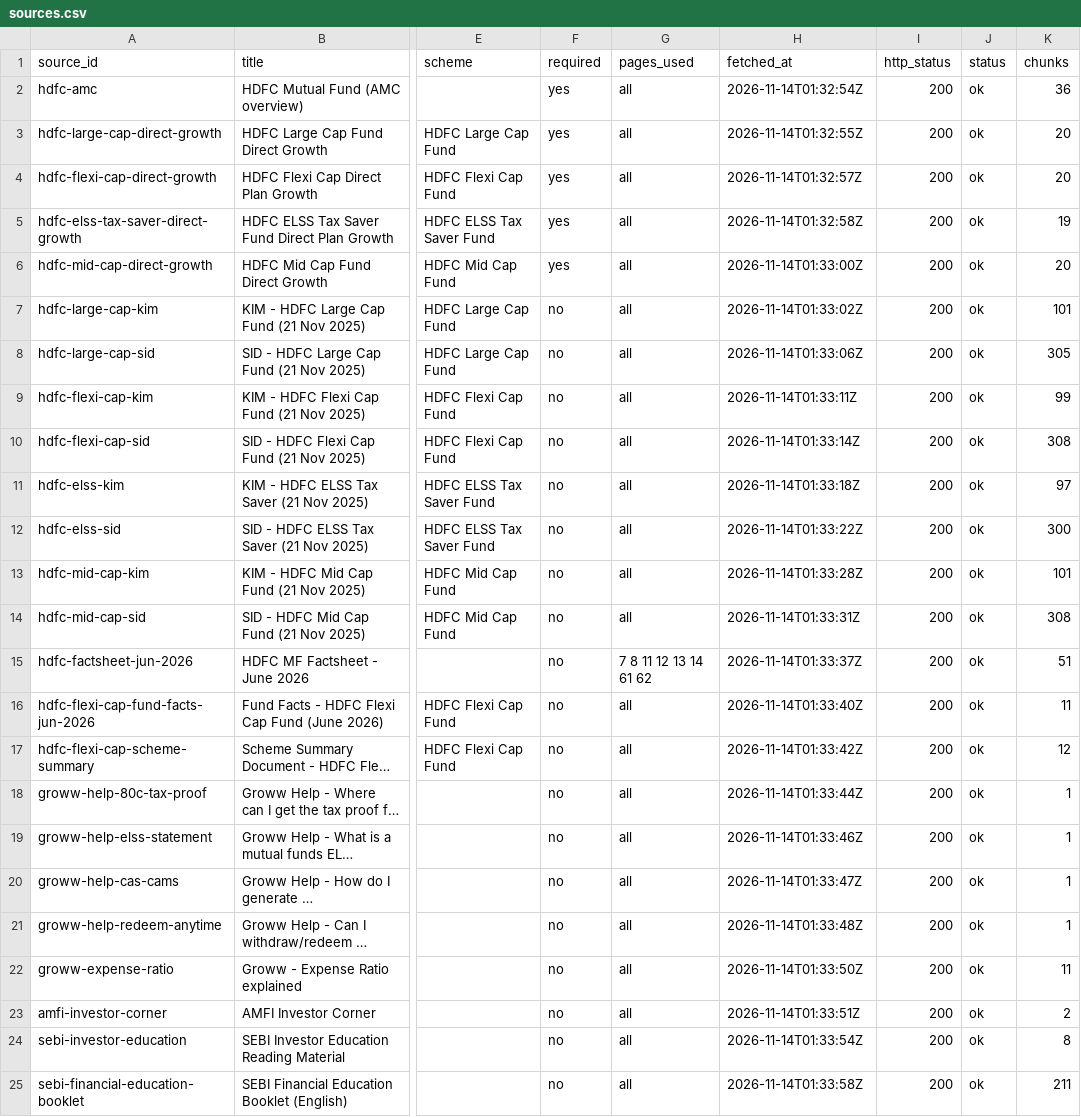
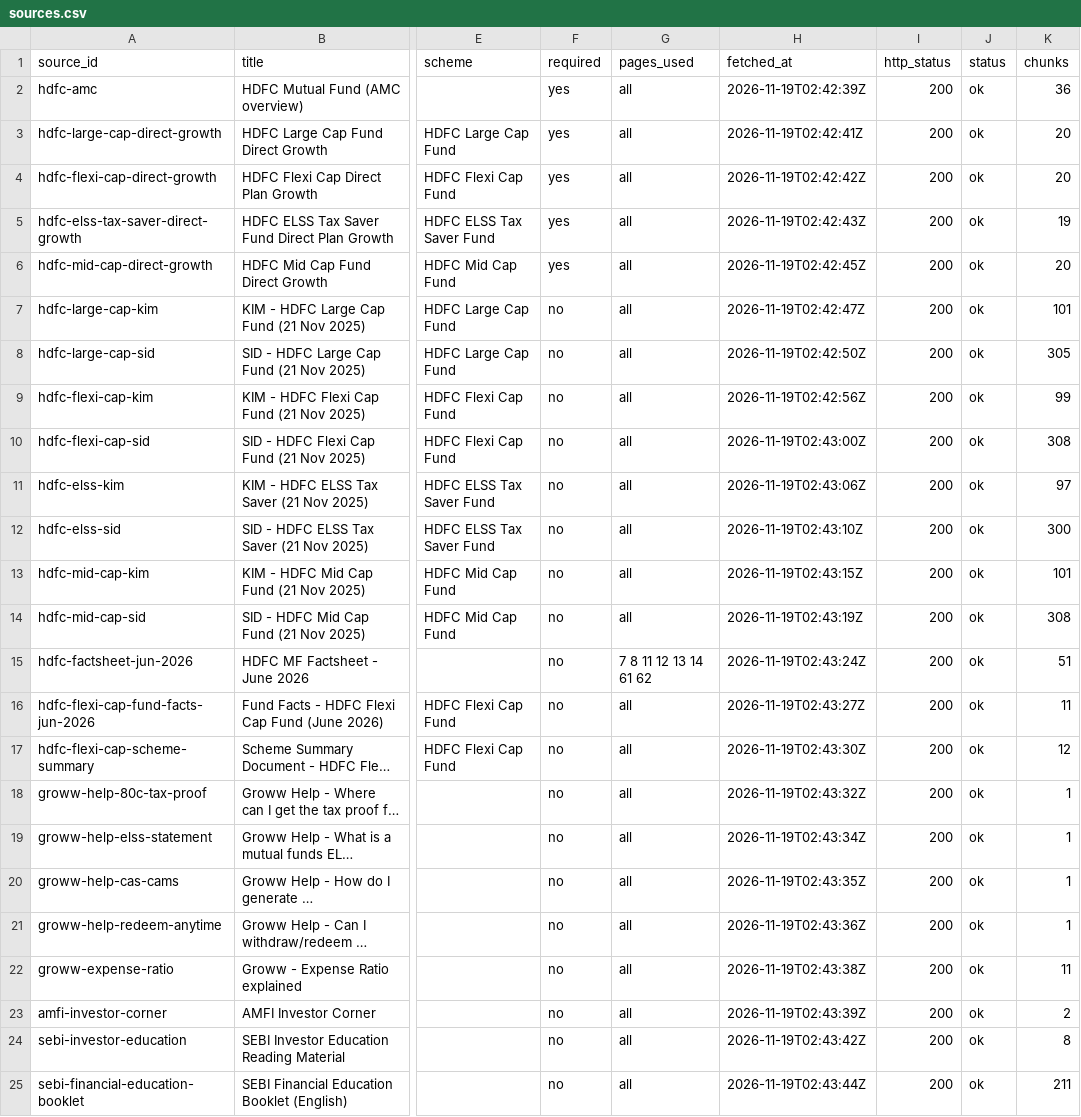
Before and after one commit to ritwijn/hdfc-mf-faq-rag, a CSV file: Docs/sources.csv, drawn as a sheet; only a part is shown, gaps mark what is left out; long unchanged cells end in …; the diff names each change by its address in the sheet, - before the commit and + after, or states it on an @@ line.

```diff
--- a/Docs/sources.csv
+++ b/Docs/sources.csv
-H2 (fetched_at): 2026-11-14T01:32:54Z
+H2 (fetched_at): 2026-11-19T02:42:39Z
-H3 (fetched_at): 2026-11-14T01:32:55Z
+H3 (fetched_at): 2026-11-19T02:42:41Z
-H4 (fetched_at): 2026-11-14T01:32:57Z
+H4 (fetched_at): 2026-11-19T02:42:42Z
-H5 (fetched_at): 2026-11-14T01:32:58Z
+H5 (fetched_at): 2026-11-19T02:42:43Z
-H6 (fetched_at): 2026-11-14T01:33:00Z
+H6 (fetched_at): 2026-11-19T02:42:45Z
-H7 (fetched_at): 2026-11-14T01:33:02Z
+H7 (fetched_at): 2026-11-19T02:42:47Z
-H8 (fetched_at): 2026-11-14T01:33:06Z
+H8 (fetched_at): 2026-11-19T02:42:50Z
-H9 (fetched_at): 2026-11-14T01:33:11Z
+H9 (fetched_at): 2026-11-19T02:42:56Z
-H10 (fetched_at): 2026-11-14T01:33:14Z
+H10 (fetched_at): 2026-11-19T02:43:00Z
-H11 (fetched_at): 2026-11-14T01:33:18Z
+H11 (fetched_at): 2026-11-19T02:43:06Z
-H12 (fetched_at): 2026-11-14T01:33:22Z
+H12 (fetched_at): 2026-11-19T02:43:10Z
-H13 (fetched_at): 2026-11-14T01:33:28Z
+H13 (fetched_at): 2026-11-19T02:43:15Z
-H14 (fetched_at): 2026-11-14T01:33:31Z
+H14 (fetched_at): 2026-11-19T02:43:19Z
-H15 (fetched_at): 2026-11-14T01:33:37Z
+H15 (fetched_at): 2026-11-19T02:43:24Z
-H16 (fetched_at): 2026-11-14T01:33:40Z
+H16 (fetched_at): 2026-11-19T02:43:27Z
-H17 (fetched_at): 2026-11-14T01:33:42Z
+H17 (fetched_at): 2026-11-19T02:43:30Z
-H18 (fetched_at): 2026-11-14T01:33:44Z
+H18 (fetched_at): 2026-11-19T02:43:32Z
-H19 (fetched_at): 2026-11-14T01:33:46Z
+H19 (fetched_at): 2026-11-19T02:43:34Z
-H20 (fetched_at): 2026-11-14T01:33:47Z
+H20 (fetched_at): 2026-11-19T02:43:35Z
-H21 (fetched_at): 2026-11-14T01:33:48Z
+H21 (fetched_at): 2026-11-19T02:43:36Z
-H22 (fetched_at): 2026-11-14T01:33:50Z
+H22 (fetched_at): 2026-11-19T02:43:38Z
-H23 (fetched_at): 2026-11-14T01:33:51Z
+H23 (fetched_at): 2026-11-19T02:43:39Z
-H24 (fetched_at): 2026-11-14T01:33:54Z
+H24 (fetched_at): 2026-11-19T02:43:42Z
-H25 (fetched_at): 2026-11-14T01:33:58Z
+H25 (fetched_at): 2026-11-19T02:43:44Z
```
Also changed, not shown: 40 other files.
